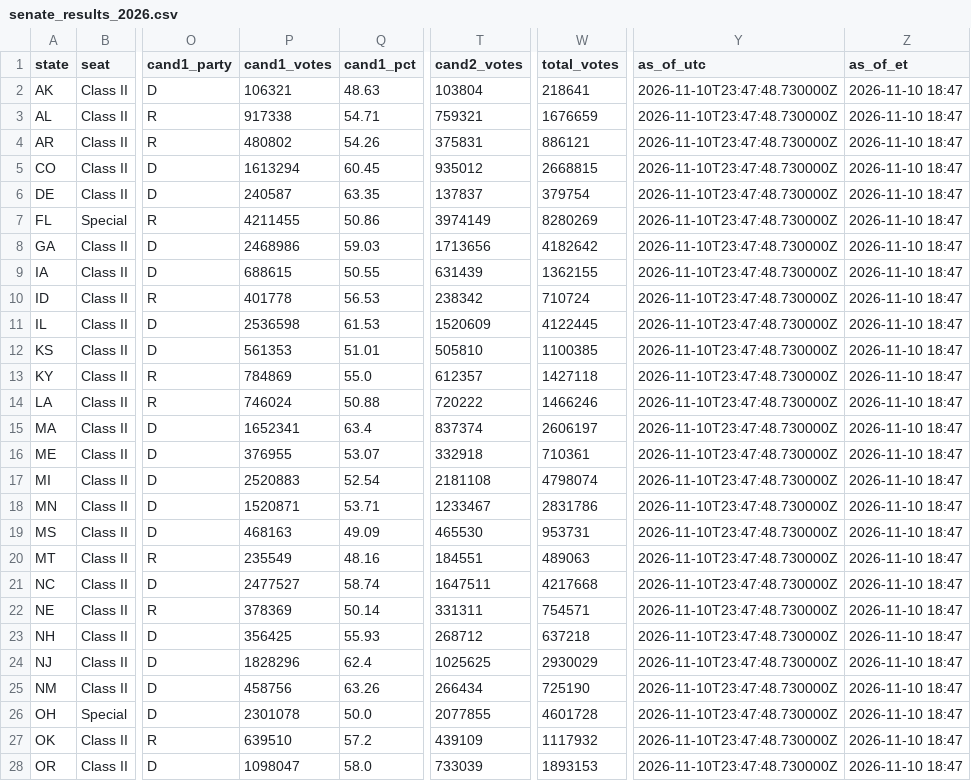
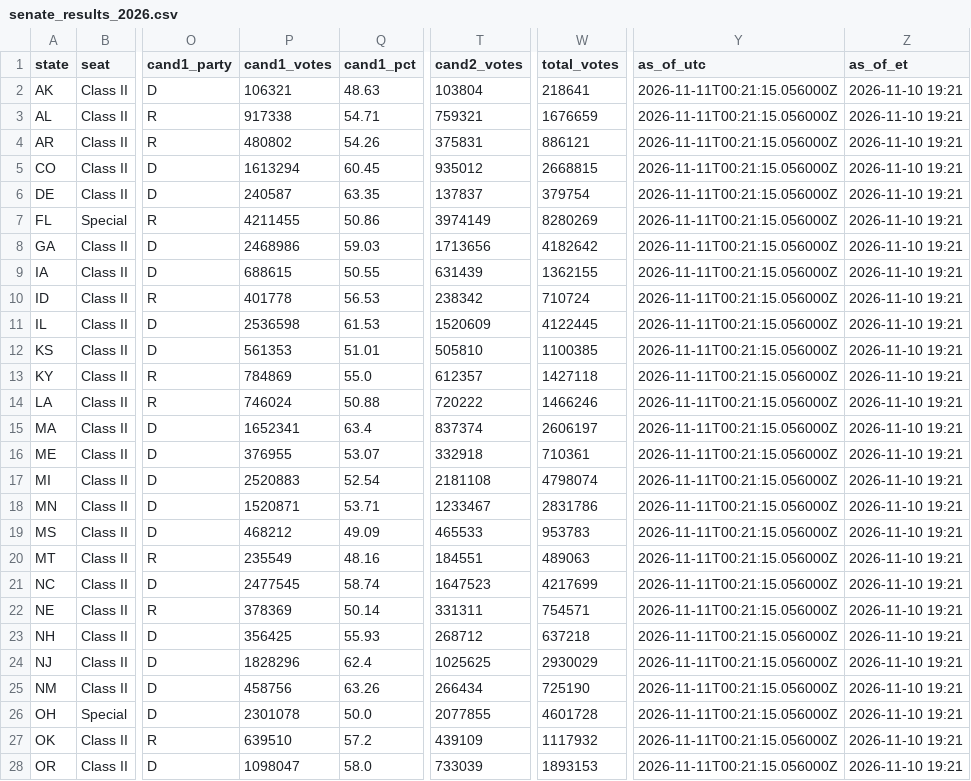
Before and after one commit to jcervas/maps, a CSV file: redrawn-districts-2026/data/senate_results_2026.csv, drawn as a sheet; only a part is shown, gaps mark what is left out; the diff covers the shown part only; the diff names each change by its address in the sheet, - before the commit and + after, or states it on an @@ line.

```diff
--- a/redrawn-districts-2026/data/senate_results_2026.csv
+++ b/redrawn-districts-2026/data/senate_results_2026.csv
-Y2:Y28 (as_of_utc): 2026-11-10T23:47:48.730000Z
+Y2:Y28 (as_of_utc): 2026-11-11T00:21:15.056000Z
-Z2:Z28 (as_of_et): 2026-11-10 18:47
+Z2:Z28 (as_of_et): 2026-11-10 19:21
-P19 (cand1_votes): 468163
+P19 (cand1_votes): 468212
-T19 (cand2_votes): 465530
+T19 (cand2_votes): 465533
-W19 (total_votes): 953731
+W19 (total_votes): 953783
-P21 (cand1_votes): 2477527
+P21 (cand1_votes): 2477545
-T21 (cand2_votes): 1647511
+T21 (cand2_votes): 1647523
-W21 (total_votes): 4217668
+W21 (total_votes): 4217699
```
Also changed, not shown: 16 edited cells elsewhere in this file, redrawn-districts-2026/data/house_results_2026.csv, 2 other files.
